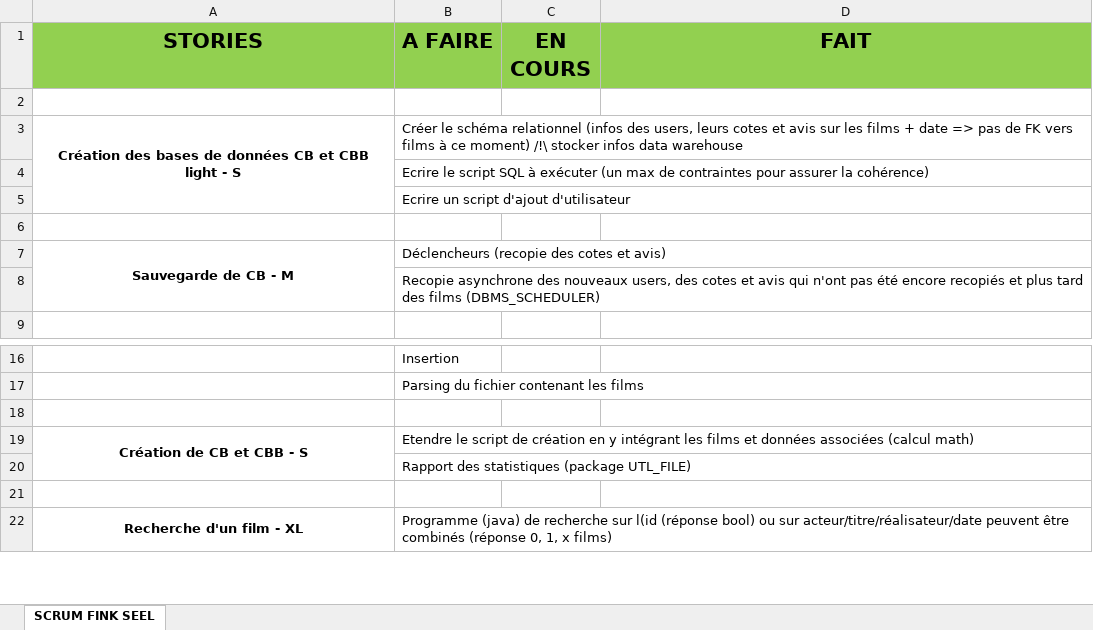
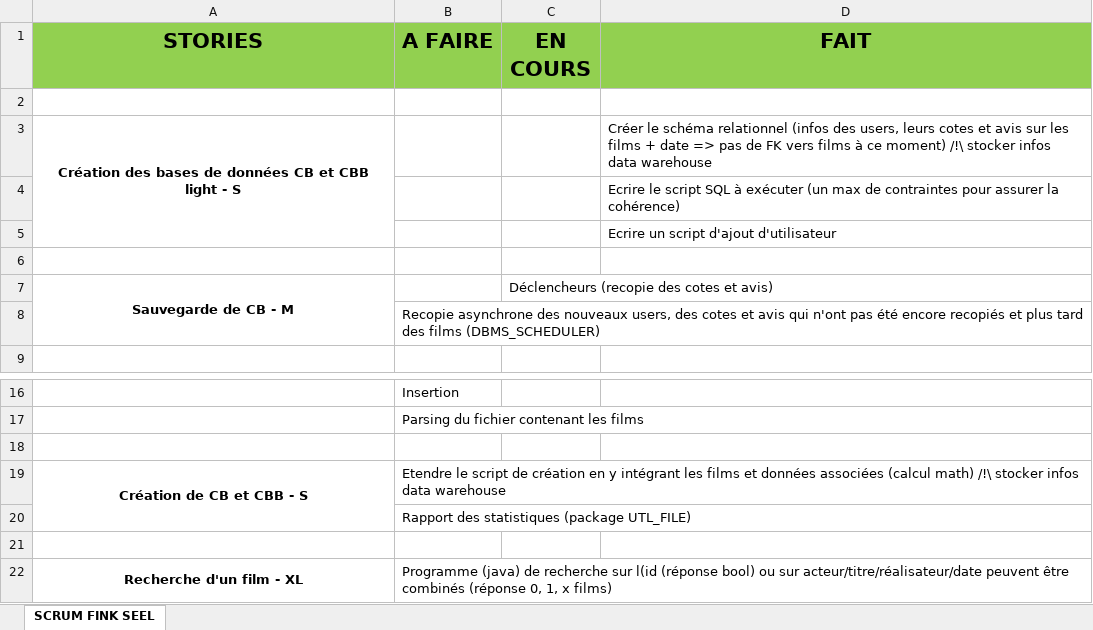
Before and after one commit to David7421/Dossier-SGBD, an Excel workbook: Scrum final.xlsx, sheet SCRUM FINK SEEL, drawn as a sheet; only a part is shown, gaps mark what is left out; values as stored, in another font and other column widths than the file's, no borders; removed rows and columns are numbered as before the commit, all else as after; the diff names each change by its address in the sheet, - before the commit and + after, or states it on an @@ line.

```diff
--- a/Scrum final.xlsx (sheet SCRUM FINK SEEL)
+++ b/Scrum final.xlsx (sheet SCRUM FINK SEEL)
-row 3: Création des bases de données CB et CBB light - S | Créer le schéma relationnel (infos des users, leurs cotes et avis sur les films + date => pas de FK vers films à ce moment) /!\ stocker infos data warehouse
-row 4:  | Ecrire le script SQL à exécuter (un max de contraintes pour assurer la cohérence)
-row 5:  | Ecrire un script d'ajout d'utilisateur
+row 3: Création des bases de données CB et CBB light - S |  |  | Créer le schéma relationnel (infos des users, leurs cotes et avis sur les films + date => pas de FK vers films à ce moment) /!\ stocker infos data warehouse
+row 4:  |  |  | Ecrire le script SQL à exécuter (un max de contraintes pour assurer la cohérence)
+row 5:  |  |  | Ecrire un script d'ajout d'utilisateur
-row 7: Sauvegarde de CB - M | Déclencheurs (recopie des cotes et avis)
+row 7: Sauvegarde de CB - M |  | Déclencheurs (recopie des cotes et avis)
-B19 (A FAIRE): …(calcul math)
+B19 (A FAIRE): …(calcul math) /!\ stocker infos data warehouse
```
Also changed, not shown: 1 other file.
